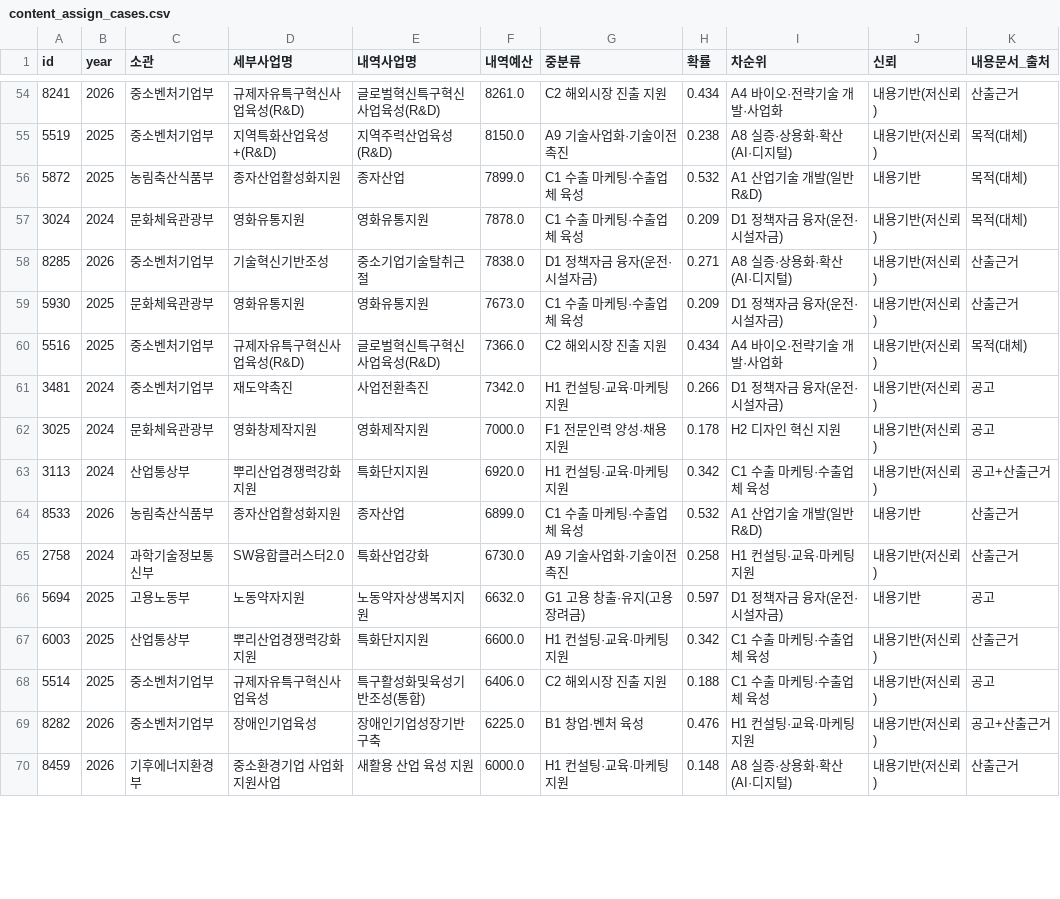
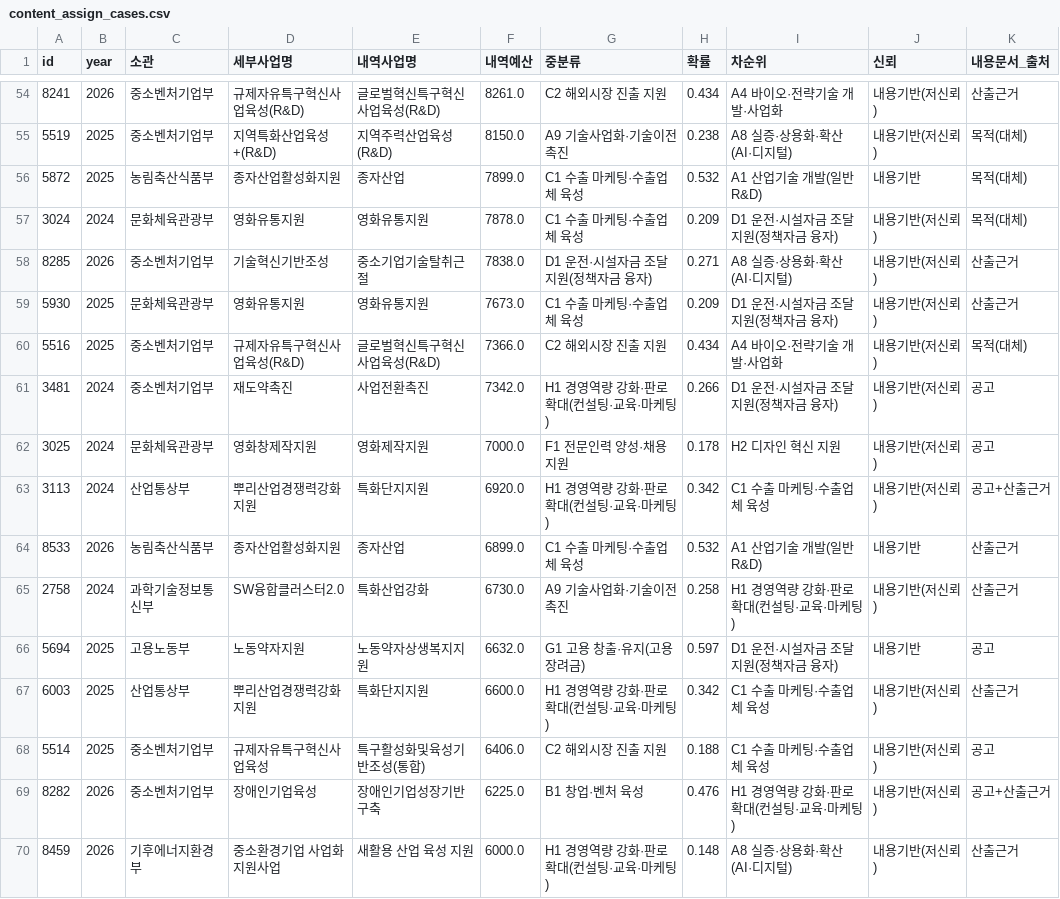
Before and after one commit to kosievalteam/kosi_evalteam, a CSV file: analysis/output_bge-m3/content_assign_cases.csv, drawn as a sheet; only a part is shown, gaps mark what is left out; the diff covers the shown part only.

```diff
--- a/analysis/output_bge-m3/content_assign_cases.csv
+++ b/analysis/output_bge-m3/content_assign_cases.csv
@@ -56,15 +56,15 @@
 5872,2025,농림축산식품부,종자산업활성화지원,종자산업,7899.0,C1 수출 마케팅·수출업체 육성,0.532,A1 산업기술 개발(일반 R&D),내용기반,목적(대체)
-3024,2024,문화체육관광부,영화유통지원,영화유통지원,7878.0,C1 수출 마케팅·수출업체 육성,0.209,D1 정책자금 융자(운전·시설자금),내용기반(저신뢰),목적(대체)
-8285,2026,중소벤처기업부,기술혁신기반조성,중소기업기술탈취근절,7838.0,D1 정책자금 융자(운전·시설자금),0.271,A8 실증·상용화·확산(AI·디지털),내용기반(저신뢰),산출근거
-5930,2025,문화체육관광부,영화유통지원,영화유통지원,7673.0,C1 수출 마케팅·수출업체 육성,0.209,D1 정책자금 융자(운전·시설자금),내용기반(저신뢰),산출근거
+3024,2024,문화체육관광부,영화유통지원,영화유통지원,7878.0,C1 수출 마케팅·수출업체 육성,0.209,D1 운전·시설자금 조달 지원(정책자금 융자),내용기반(저신뢰),목적(대체)
+8285,2026,중소벤처기업부,기술혁신기반조성,중소기업기술탈취근절,7838.0,D1 운전·시설자금 조달 지원(정책자금 융자),0.271,A8 실증·상용화·확산(AI·디지털),내용기반(저신뢰),산출근거
+5930,2025,문화체육관광부,영화유통지원,영화유통지원,7673.0,C1 수출 마케팅·수출업체 육성,0.209,D1 운전·시설자금 조달 지원(정책자금 융자),내용기반(저신뢰),산출근거
 5516,2025,중소벤처기업부,규제자유특구혁신사업육성(R&D),글로벌혁신특구혁신사업육성(R&D),7366.0,C2 해외시장 진출 지원,0.434,A4 바이오·전략기술 개발·사업화,내용기반(저신뢰),목적(대체)
-3481,2024,중소벤처기업부,재도약촉진,사업전환촉진,7342.0,H1 컨설팅·교육·마케팅 지원,0.266,D1 정책자금 융자(운전·시설자금),내용기반(저신뢰),공고
+3481,2024,중소벤처기업부,재도약촉진,사업전환촉진,7342.0,H1 경영역량 강화·판로 확대(컨설팅·교육·마케팅),0.266,D1 운전·시설자금 조달 지원(정책자금 융자),내용기반(저신뢰),공고
 3025,2024,문화체육관광부,영화창제작지원,영화제작지원,7000.0,F1 전문인력 양성·채용 지원,0.178,H2 디자인 혁신 지원,내용기반(저신뢰),공고
-3113,2024,산업통상부,뿌리산업경쟁력강화지원,특화단지지원,6920.0,H1 컨설팅·교육·마케팅 지원,0.342,C1 수출 마케팅·수출업체 육성,내용기반(저신뢰),공고+산출근거
+3113,2024,산업통상부,뿌리산업경쟁력강화지원,특화단지지원,6920.0,H1 경영역량 강화·판로 확대(컨설팅·교육·마케팅),0.342,C1 수출 마케팅·수출업체 육성,내용기반(저신뢰),공고+산출근거
 8533,2026,농림축산식품부,종자산업활성화지원,종자산업,6899.0,C1 수출 마케팅·수출업체 육성,0.532,A1 산업기술 개발(일반 R&D),내용기반,산출근거
-2758,2024,과학기술정보통신부,SW융합클러스터2.0,특화산업강화,6730.0,A9 기술사업화·기술이전 촉진,0.258,H1 컨설팅·교육·마케팅 지원,내용기반(저신뢰),산출근거
-5694,2025,고용노동부,노동약자지원,노동약자상생복지지원,6632.0,G1 고용 창출·유지(고용장려금),0.597,D1 정책자금 융자(운전·시설자금),내용기반,공고
-6003,2025,산업통상부,뿌리산업경쟁력강화지원,특화단지지원,6600.0,H1 컨설팅·교육·마케팅 지원,0.342,C1 수출 마케팅·수출업체 육성,내용기반(저신뢰),산출근거
+2758,2024,과학기술정보통신부,SW융합클러스터2.0,특화산업강화,6730.0,A9 기술사업화·기술이전 촉진,0.258,H1 경영역량 강화·판로 확대(컨설팅·교육·마케팅),내용기반(저신뢰),산출근거
+5694,2025,고용노동부,노동약자지원,노동약자상생복지지원,6632.0,G1 고용 창출·유지(고용장려금),0.597,D1 운전·시설자금 조달 지원(정책자금 융자),내용기반,공고
+6003,2025,산업통상부,뿌리산업경쟁력강화지원,특화단지지원,6600.0,H1 경영역량 강화·판로 확대(컨설팅·교육·마케팅),0.342,C1 수출 마케팅·수출업체 육성,내용기반(저신뢰),산출근거
 5514,2025,중소벤처기업부,규제자유특구혁신사업육성,특구활성화및육성기반조성(통합),6406.0,C2 해외시장 진출 지원,0.188,C1 수출 마케팅·수출업체 육성,내용기반(저신뢰),공고
-8282,2026,중소벤처기업부,장애인기업육성,장애인기업성장기반구축,6225.0,B1 창업·벤처 육성,0.476,H1 컨설팅·교육·마케팅 지원,내용기반(저신뢰),공고+산출근거
-8459,2026,기후에너지환경부,중소환경기업 사업화 지원사업,새활용 산업 육성 지원,6000.0,H1 컨설팅·교육·마케팅 지원,0.148,A8 실증·상용화·확산(AI·디지털),내용기반(저신뢰),산출근거
+8282,2026,중소벤처기업부,장애인기업육성,장애인기업성장기반구축,6225.0,B1 창업·벤처 육성,0.476,H1 경영역량 강화·판로 확대(컨설팅·교육·마케팅),내용기반(저신뢰),공고+산출근거
+8459,2026,기후에너지환경부,중소환경기업 사업화 지원사업,새활용 산업 육성 지원,6000.0,H1 경영역량 강화·판로 확대(컨설팅·교육·마케팅),0.148,A8 실증·상용화·확산(AI·디지털),내용기반(저신뢰),산출근거
```
Also changed, not shown: 123 edited cells elsewhere in this file, analysis/output_bge-m3/T2_mid_by_year.csv, analysis/output_bge-m3/T8_top_programs_2026.csv, 8 other files.
